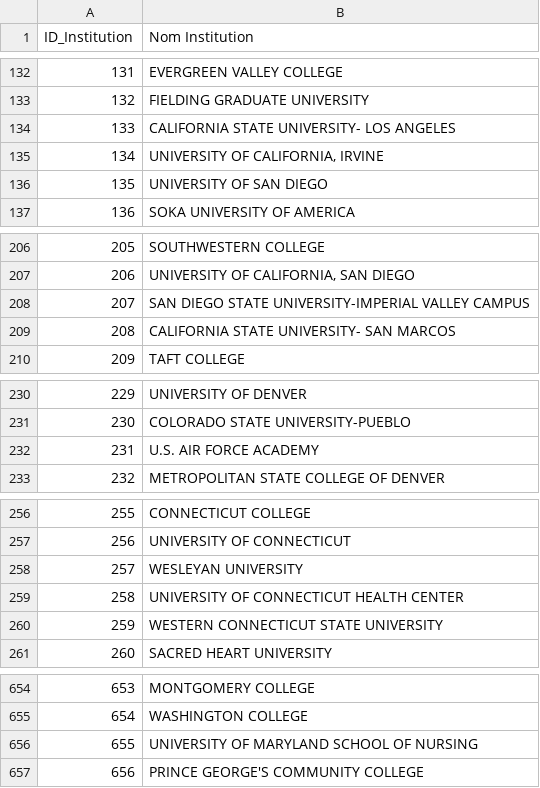
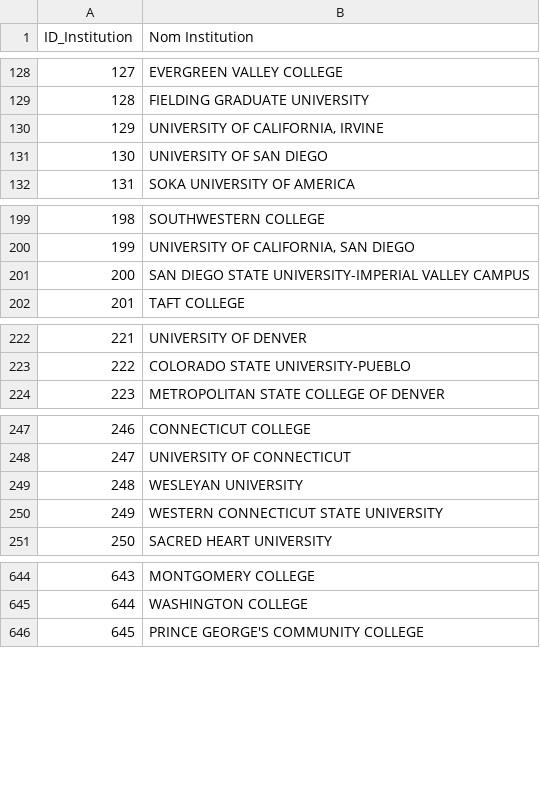
Before and after one commit to Thomas-Fernandes/Museums, a CSV file: Data/Processed/institution.csv, drawn as a sheet; only a part is shown, gaps mark what is left out; the diff covers the shown part only; the diff names each change by its address in the sheet, - before the commit and + after, or states it on an @@ line.

```diff
--- a/Data/Processed/institution.csv
+++ b/Data/Processed/institution.csv
@@ column A (ID_Institution) renumbered from row 2 down @@
-row 134: 133 | CALIFORNIA STATE UNIVERSITY- LOS ANGELES
-row 209: 208 | CALIFORNIA STATE UNIVERSITY- SAN MARCOS
-row 232: 231 | U.S. AIR FORCE ACADEMY
-row 259: 258 | UNIVERSITY OF CONNECTICUT HEALTH CENTER
-row 656: 655 | UNIVERSITY OF MARYLAND SCHOOL OF NURSING
```
Also changed, not shown: 9 removed rows elsewhere in this file, Data/Processed/etat.csv, 13 other files.
